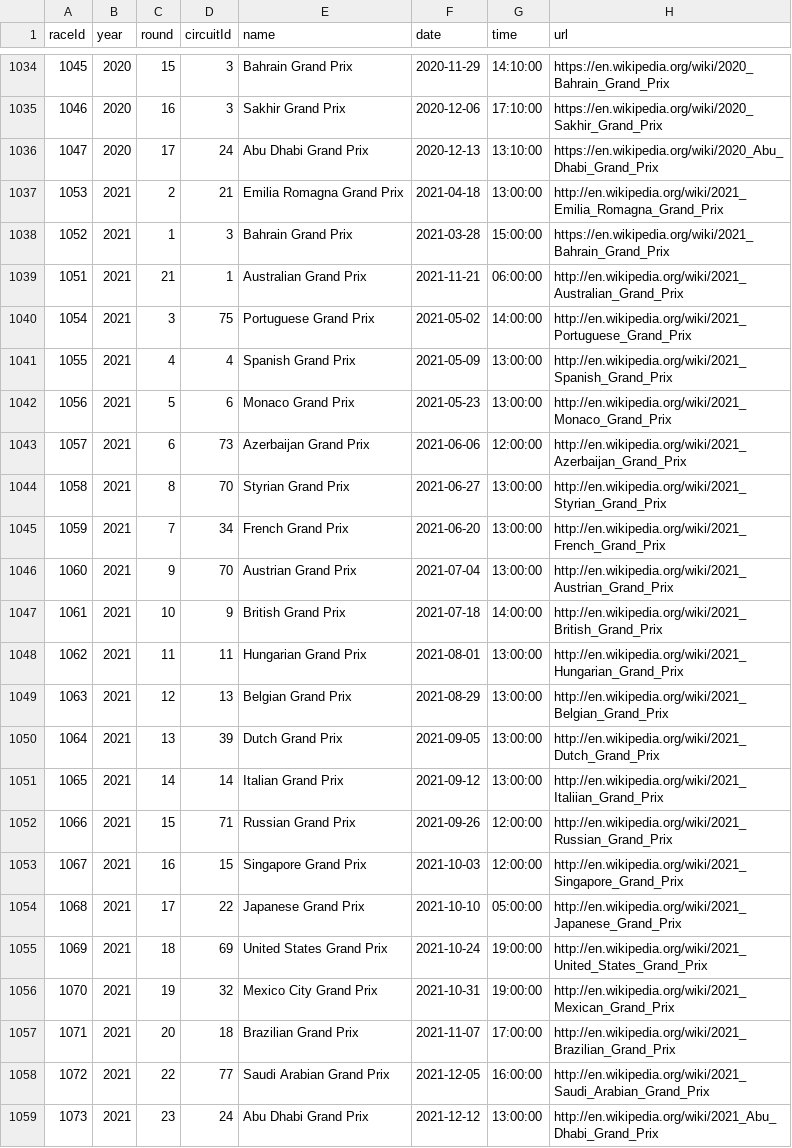
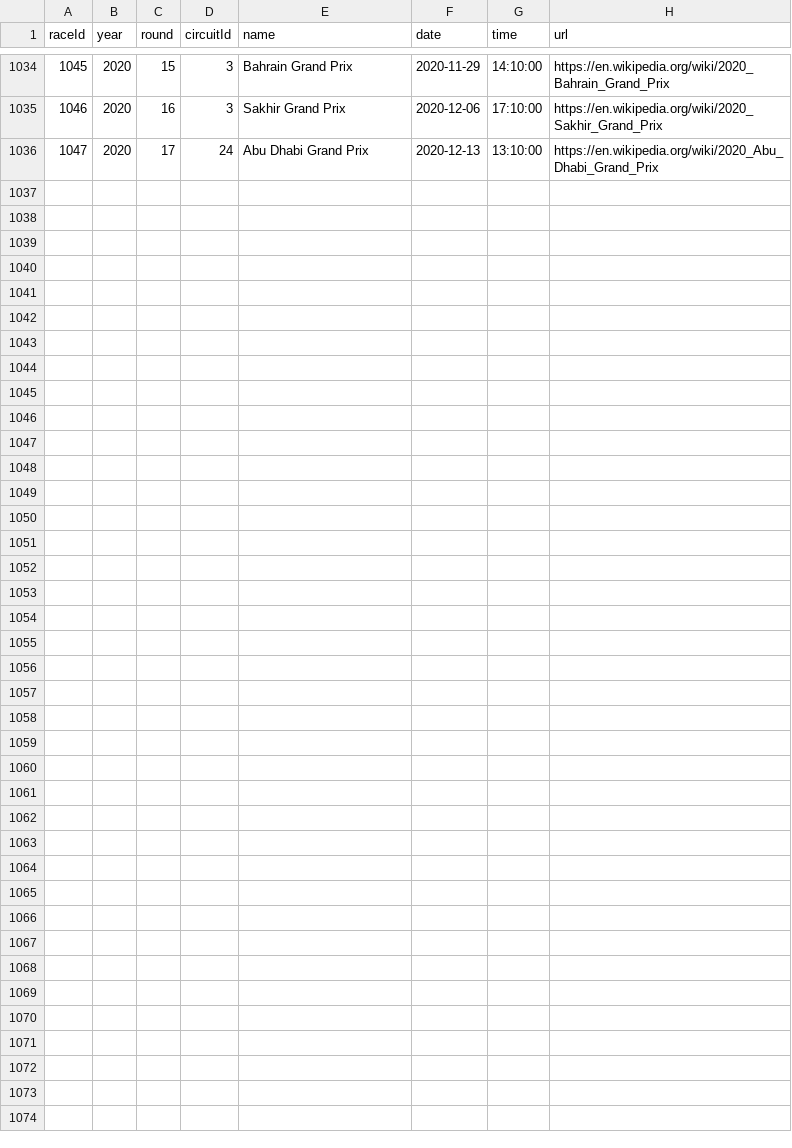
Before and after one commit to akshatvn/f1, a CSV file: data/races.csv, drawn as a sheet; only a part is shown, gaps mark what is left out; the diff names each change by its address in the sheet, - before the commit and + after, or states it on an @@ line.

Commit message:
remove 2021 data

```diff
--- a/data/races.csv
+++ b/data/races.csv
-row 1037: 1053 | 2021 | 2 | 21 | Emilia Romagna Grand Prix | 2021-04-18 | 13:00:00 | http://en.wikipedia.org/wiki/2021_Emilia_Romagna_Grand_Prix
-row 1038: 1052 | 2021 | 1 | 3 | Bahrain Grand Prix | 2021-03-28 | 15:00:00 | https://en.wikipedia.org/wiki/2021_Bahrain_Grand_Prix
-row 1039: 1051 | 2021 | 21 | 1 | Australian Grand Prix | 2021-11-21 | 06:00:00 | http://en.wikipedia.org/wiki/2021_Australian_Grand_Prix
-row 1040: 1054 | 2021 | 3 | 75 | Portuguese Grand Prix | 2021-05-02 | 14:00:00 | http://en.wikipedia.org/wiki/2021_Portuguese_Grand_Prix
-row 1041: 1055 | 2021 | 4 | 4 | Spanish Grand Prix | 2021-05-09 | 13:00:00 | http://en.wikipedia.org/wiki/2021_Spanish_Grand_Prix
-row 1042: 1056 | 2021 | 5 | 6 | Monaco Grand Prix | 2021-05-23 | 13:00:00 | http://en.wikipedia.org/wiki/2021_Monaco_Grand_Prix
-row 1043: 1057 | 2021 | 6 | 73 | Azerbaijan Grand Prix | 2021-06-06 | 12:00:00 | http://en.wikipedia.org/wiki/2021_Azerbaijan_Grand_Prix
-row 1044: 1058 | 2021 | 8 | 70 | Styrian Grand Prix | 2021-06-27 | 13:00:00 | http://en.wikipedia.org/wiki/2021_Styrian_Grand_Prix
-row 1045: 1059 | 2021 | 7 | 34 | French Grand Prix | 2021-06-20 | 13:00:00 | http://en.wikipedia.org/wiki/2021_French_Grand_Prix
-row 1046: 1060 | 2021 | 9 | 70 | Austrian Grand Prix | 2021-07-04 | 13:00:00 | http://en.wikipedia.org/wiki/2021_Austrian_Grand_Prix
-row 1047: 1061 | 2021 | 10 | 9 | British Grand Prix | 2021-07-18 | 14:00:00 | http://en.wikipedia.org/wiki/2021_British_Grand_Prix
-row 1048: 1062 | 2021 | 11 | 11 | Hungarian Grand Prix | 2021-08-01 | 13:00:00 | http://en.wikipedia.org/wiki/2021_Hungarian_Grand_Prix
-row 1049: 1063 | 2021 | 12 | 13 | Belgian Grand Prix | 2021-08-29 | 13:00:00 | http://en.wikipedia.org/wiki/2021_Belgian_Grand_Prix
-row 1050: 1064 | 2021 | 13 | 39 | Dutch Grand Prix | 2021-09-05 | 13:00:00 | http://en.wikipedia.org/wiki/2021_Dutch_Grand_Prix
-row 1051: 1065 | 2021 | 14 | 14 | Italian Grand Prix | 2021-09-12 | 13:00:00 | http://en.wikipedia.org/wiki/2021_Italiian_Grand_Prix
-row 1052: 1066 | 2021 | 15 | 71 | Russian Grand Prix | 2021-09-26 | 12:00:00 | http://en.wikipedia.org/wiki/2021_Russian_Grand_Prix
-row 1053: 1067 | 2021 | 16 | 15 | Singapore Grand Prix | 2021-10-03 | 12:00:00 | http://en.wikipedia.org/wiki/2021_Singapore_Grand_Prix
-row 1054: 1068 | 2021 | 17 | 22 | Japanese Grand Prix | 2021-10-10 | 05:00:00 | http://en.wikipedia.org/wiki/2021_Japanese_Grand_Prix
-row 1055: 1069 | 2021 | 18 | 69 | United States Grand Prix | 2021-10-24 | 19:00:00 | http://en.wikipedia.org/wiki/2021_United_States_Grand_Prix
-row 1056: 1070 | 2021 | 19 | 32 | Mexico City Grand Prix | 2021-10-31 | 19:00:00 | http://en.wikipedia.org/wiki/2021_Mexican_Grand_Prix
-row 1057: 1071 | 2021 | 20 | 18 | Brazilian Grand Prix | 2021-11-07 | 17:00:00 | http://en.wikipedia.org/wiki/2021_Brazilian_Grand_Prix
-row 1058: 1072 | 2021 | 22 | 77 | Saudi Arabian Grand Prix | 2021-12-05 | 16:00:00 | http://en.wikipedia.org/wiki/2021_Saudi_Arabian_Grand_Prix
-row 1059: 1073 | 2021 | 23 | 24 | Abu Dhabi Grand Prix | 2021-12-12 | 13:00:00 | http://en.wikipedia.org/wiki/2021_Abu_Dhabi_Grand_Prix
```
Also changed, not shown: data/seasons.csv, 1 other file.
